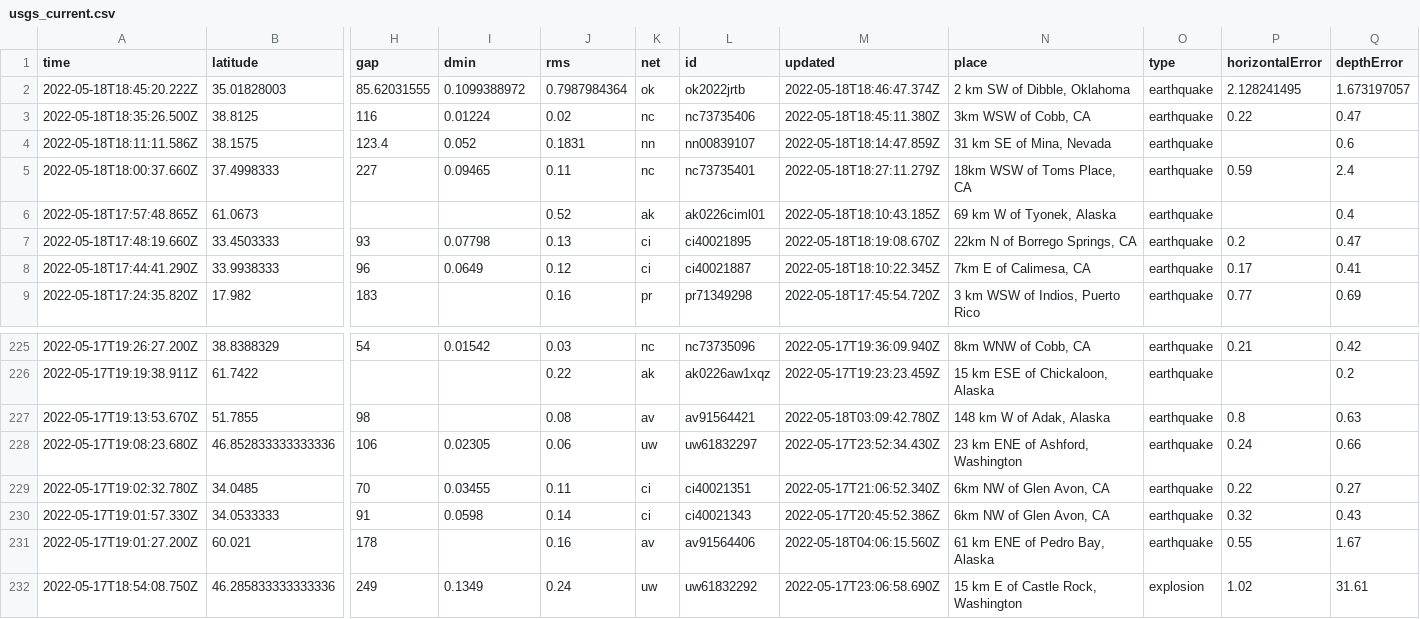
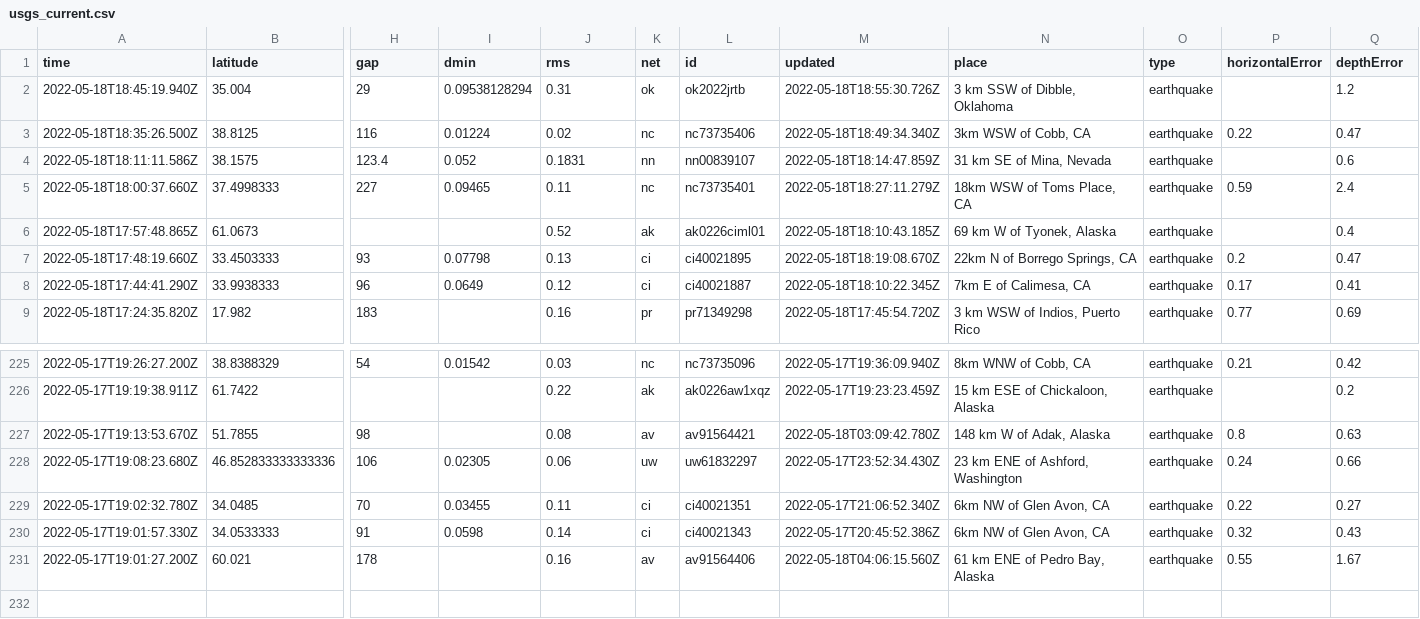
Before and after one commit to dlbranham/my-data-robot, a CSV file: usgs_current.csv, drawn as a sheet; only a part is shown, gaps mark what is left out; removed rows and columns are numbered as before the commit, all else as after; rows hold the shown columns only; the diff names each change by its address in the sheet, - before the commit and + after, or states it on an @@ line.

```diff
--- a/usgs_current.csv
+++ b/usgs_current.csv
-row 2: 2022-05-18T18:45:20.222Z | 35.01828003 | 85.62031555 | 0.1099388972 | 0.7987984364 | ok | ok2022jrtb | 2022-05-18T18:46:47.374Z | 2 km SW of Dibble, Oklahoma | earthquake | 2.128241495 | 1.673197057
+row 2: 2022-05-18T18:45:19.940Z | 35.004 | 29 | 0.09538128294 | 0.31 | ok | ok2022jrtb | 2022-05-18T18:55:30.726Z | 3 km SSW of Dibble, Oklahoma | earthquake |  | 1.2
-M3 (updated): 2022-05-18T18:45:11.380Z
+M3 (updated): 2022-05-18T18:49:34.340Z
-row 232: 2022-05-17T18:54:08.750Z | 46.285833333333336 | 249 | 0.1349 | 0.24 | uw | uw61832292 | 2022-05-17T23:06:58.690Z | 15 km E of Castle Rock, Washington | explosion | 1.02 | 31.61
```
